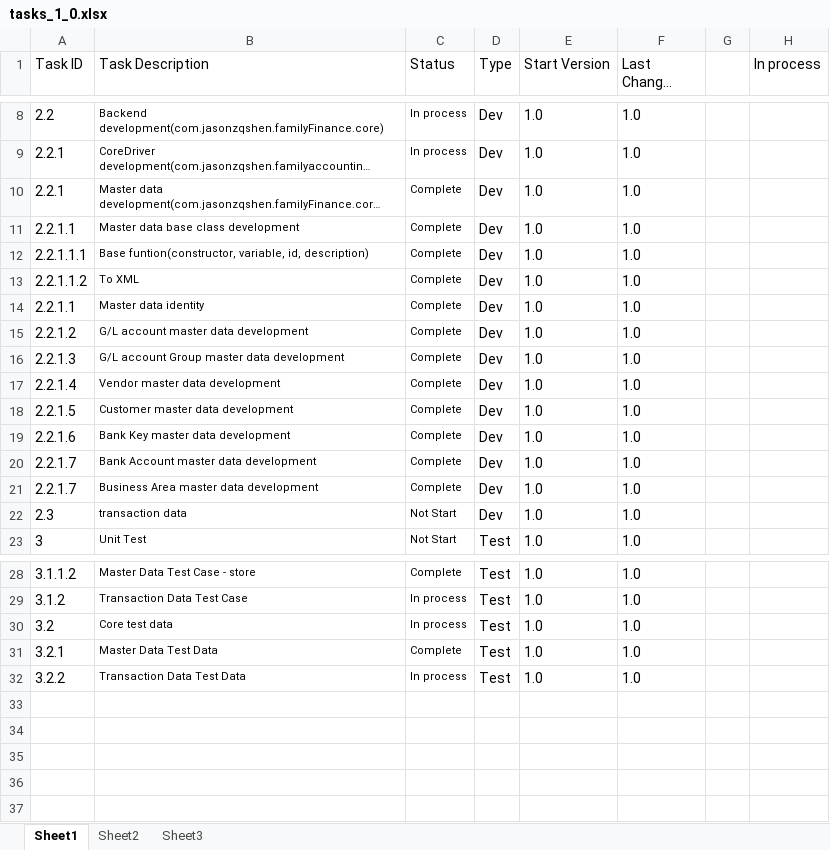
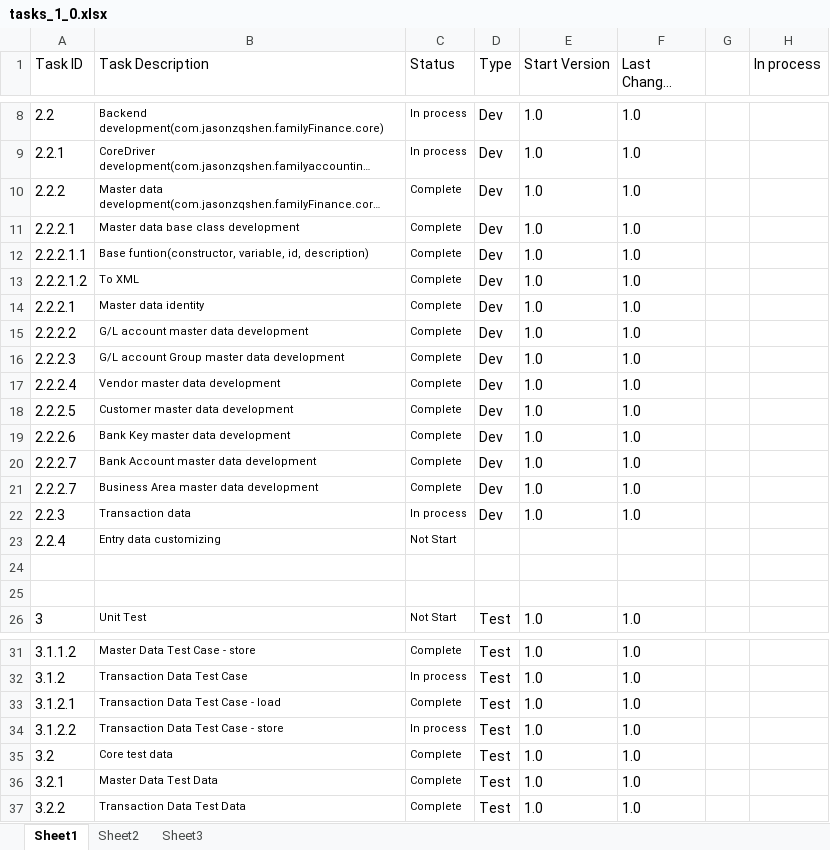
Before and after one commit to dineshmetkari/family-accounting, an Excel workbook: doc/tasks/tasks_1_0.xlsx, sheet Sheet1, drawn as a sheet; only a part is shown, gaps mark what is left out; long unchanged cells end in …; values as stored, in another font and other column widths than the file's, no borders; table styles not drawn; addresses are those after the commit; the diff names each change by its address in the sheet, - before the commit and + after, or states it on an @@ line.

Commit message:
transaction test data

```diff
--- a/doc/tasks/tasks_1_0.xlsx (sheet Sheet1)
+++ b/doc/tasks/tasks_1_0.xlsx (sheet Sheet1)
-A10 (Task ID): 2.2.1
+A10 (Task ID): 2.2.2
-A11 (Task ID): 2.2.1.1
+A11 (Task ID): 2.2.2.1
-A12 (Task ID): 2.2.1.1.1
+A12 (Task ID): 2.2.2.1.1
-A13 (Task ID): 2.2.1.1.2
+A13 (Task ID): 2.2.2.1.2
-A14 (Task ID): 2.2.1.1
+A14 (Task ID): 2.2.2.1
-A15 (Task ID): 2.2.1.2
+A15 (Task ID): 2.2.2.2
-A16 (Task ID): 2.2.1.3
+A16 (Task ID): 2.2.2.3
-A17 (Task ID): 2.2.1.4
+A17 (Task ID): 2.2.2.4
-A18 (Task ID): 2.2.1.5
+A18 (Task ID): 2.2.2.5
-A19 (Task ID): 2.2.1.6
+A19 (Task ID): 2.2.2.6
-A20:A21 (Task ID): 2.2.1.7
+A20:A21 (Task ID): 2.2.2.7
-A22 (Task ID): 2.3
+A22 (Task ID): 2.2.3
-B22 (Task Description): transaction data
+B22 (Task Description): Transaction data
-C22 (Status): Not Start
+C22 (Status): In process
+row 23: 2.2.4 | Entry data customizing | Not Start
+row 24: (empty)
+row 25: (empty)
+row 33: 3.1.2.1 | Transaction Data Test Case - load | Complete | Test | 1.0 | 1.0
+row 34: 3.1.2.2 | Transaction Data Test Case - store | In process | Test | 1.0 | 1.0
-C35 (Status): In process
+C35 (Status): Complete
-C37 (Status): In process
+C37 (Status): Complete
```
Also changed, not shown: 3 other files.
